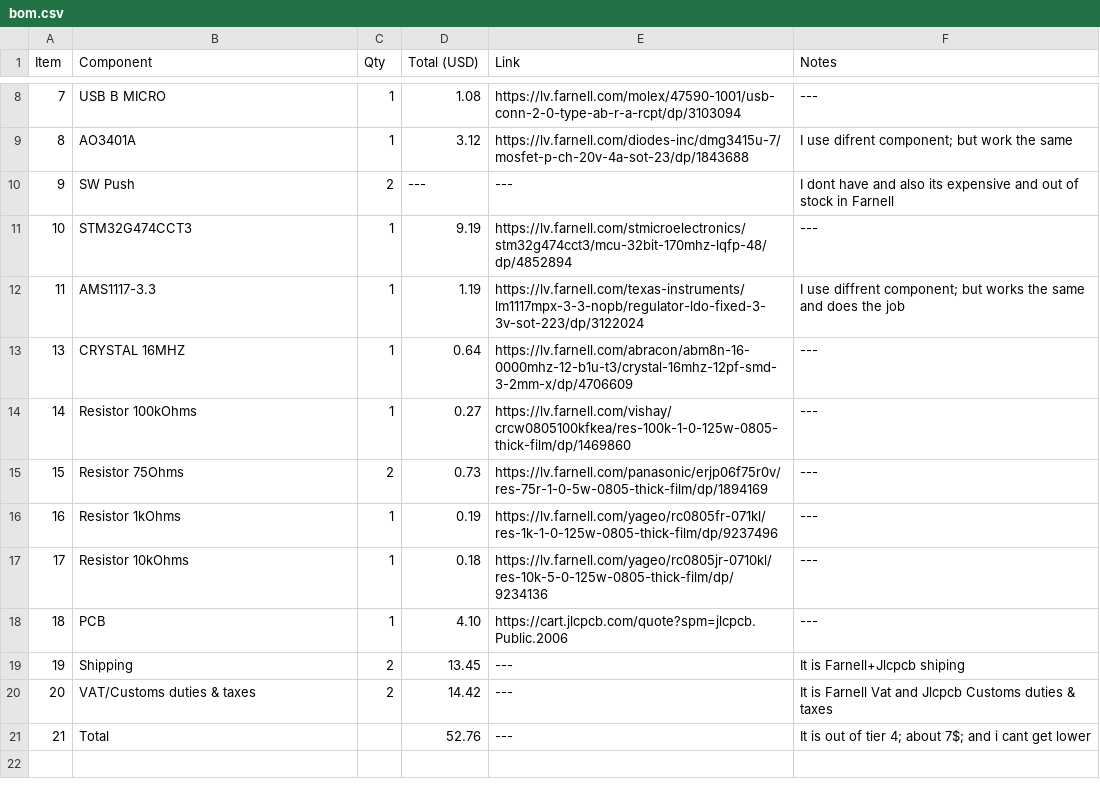
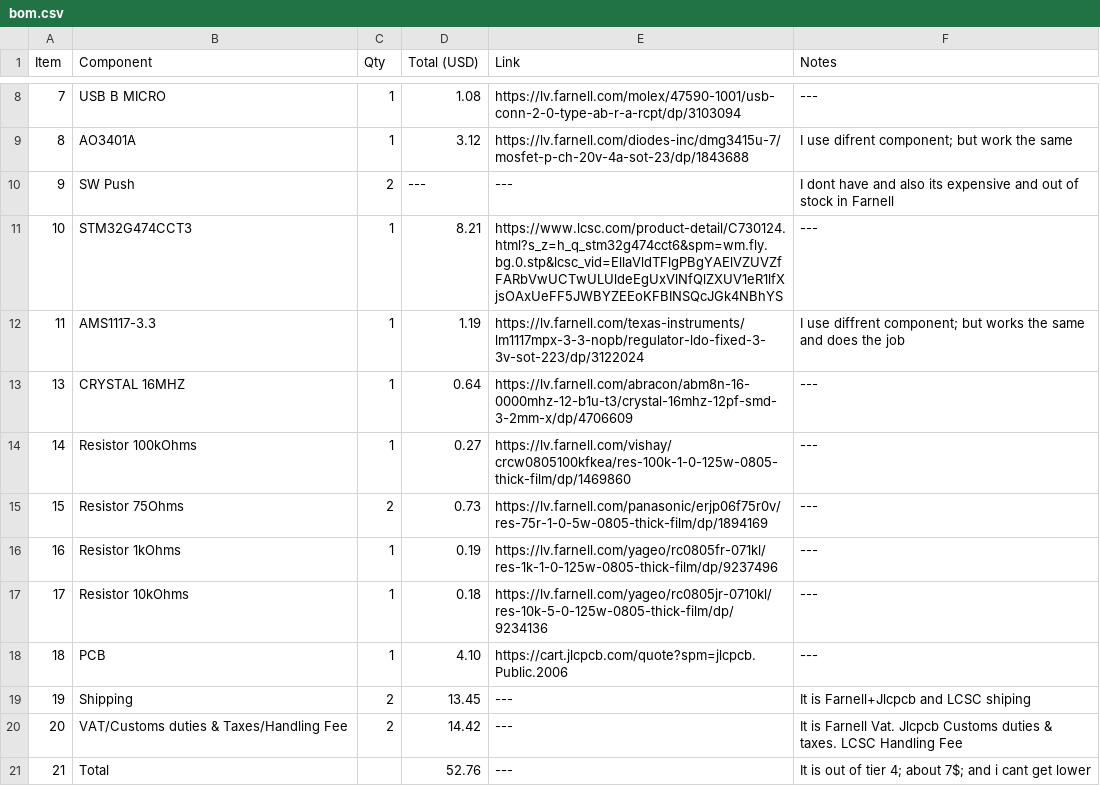
Before and after one commit to RootedPotato/STM32-Devkit, a CSV file: Production/bom.csv, drawn as a sheet; only a part is shown, gaps mark what is left out.

Commit message:
Update bom.csv

```diff
--- a/Production/bom.csv
+++ b/Production/bom.csv
@@ -10,3 +10,3 @@ Item,Component,Qty,Total (USD),Link,Notes,
 9,SW Push,2,---,---,I dont have and also its expensive and out of stock in Farnell,
-10,STM32G474CCT3,1,9.19,https://lv.farnell.com/stmicroelectronics/stm32g474cct3/mcu-32bit-170mhz-lqfp-48/dp/4852894,---,
+10,STM32G474CCT3,1,8.21,https://www.lcsc.com/product-detail/C730124.html?s_z=h_q_stm32g474cct6&spm=wm.fly.bg.0.stp&lcsc_vid=EllaVldTFlgPBgYAElVZUVZfFARbVwUCTwULUldeEgUxVlNfQlZXUV1eR1lfXjsOAxUeFF5JWBYZEEoKFBINSQcJGk4NBhYS,---,
 11,AMS1117-3.3,1,1.19,https://lv.farnell.com/texas-instruments/lm1117mpx-3-3-nopb/regulator-ldo-fixed-3-3v-sot-223/dp/3122024,I use diffrent component; but works the same and does the job,
@@ -18,4 +18,4 @@ Item,Component,Qty,Total (USD),Link,Notes,
 18,PCB,1,4.10,https://cart.jlcpcb.com/quote?spm=jlcpcb.Public.2006,---,
-19,Shipping,2,13.45,---,It is Farnell+Jlcpcb shiping,
-20,VAT/Customs duties & taxes,2,14.42,---,It is Farnell Vat and Jlcpcb Customs duties & taxes,
+19,Shipping,2,13.45,---,It is Farnell+Jlcpcb and LCSC shiping,
+20,VAT/Customs duties & Taxes/Handling Fee,2,14.42,---,It is Farnell Vat. Jlcpcb Customs duties & taxes. LCSC Handling Fee,
 21,Total,,52.76,---,It is out of tier 4; about 7$; and i cant get lower,
```
